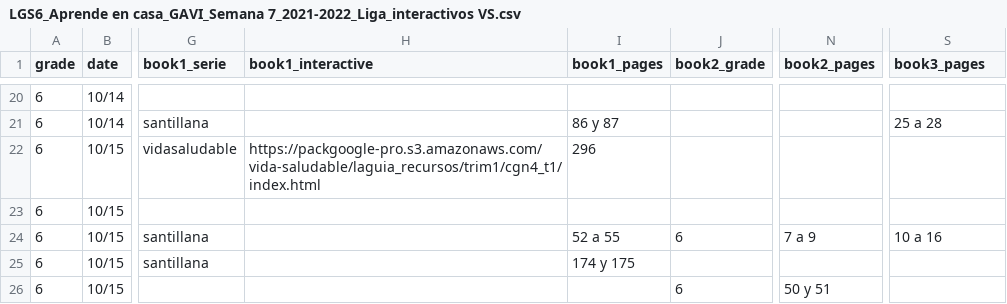
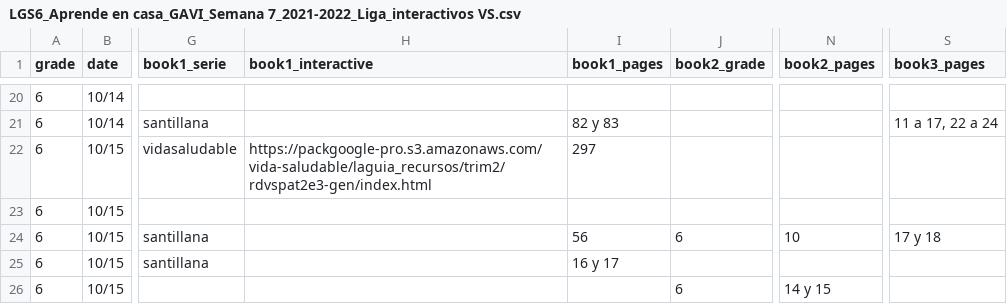
Before and after one commit to dannegm/gavi, a CSV file: santillana-recursos/semana 7/LGS6_Aprende en casa_GAVI_Semana 7_2021-2022_Liga_interactivos VS.csv, drawn as a sheet; only a part is shown, gaps mark what is left out; the diff covers the shown part only; the diff names each change by its address in the sheet, - before the commit and + after, or states it on an @@ line.

```diff
--- a/santillana-recursos/semana 7/LGS6_Aprende en casa_GAVI_Semana 7_2021-2022_Liga_interactivos VS.csv
+++ b/santillana-recursos/semana 7/LGS6_Aprende en casa_GAVI_Semana 7_2021-2022_Liga_interactivos VS.csv
-I21 (book1_pages): 86 y 87
+I21 (book1_pages): 82 y 83
-S21 (book3_pages): 25 a 28
+S21 (book3_pages): 11 a 17, 22 a 24
-H22 (book1_interactive): https://packgoogle-pro.s3.amazonaws.com/vida-saludable/laguia_recursos/trim1/cgn4_t1/index.html
+H22 (book1_interactive): https://packgoogle-pro.s3.amazonaws.com/vida-saludable/laguia_recursos/trim2/rdvspat2e3-gen/index.html
-I22 (book1_pages): 296
+I22 (book1_pages): 297
-I24 (book1_pages): 52 a 55
+I24 (book1_pages): 56
-N24 (book2_pages): 7 a 9
+N24 (book2_pages): 10
-S24 (book3_pages): 10 a 16
+S24 (book3_pages): 17 y 18
-I25 (book1_pages): 174 y 175
+I25 (book1_pages): 16 y 17
-N26 (book2_pages): 50 y 51
+N26 (book2_pages): 14 y 15
```
Also changed, not shown: 31 edited cells elsewhere in this file, 1 other file.
